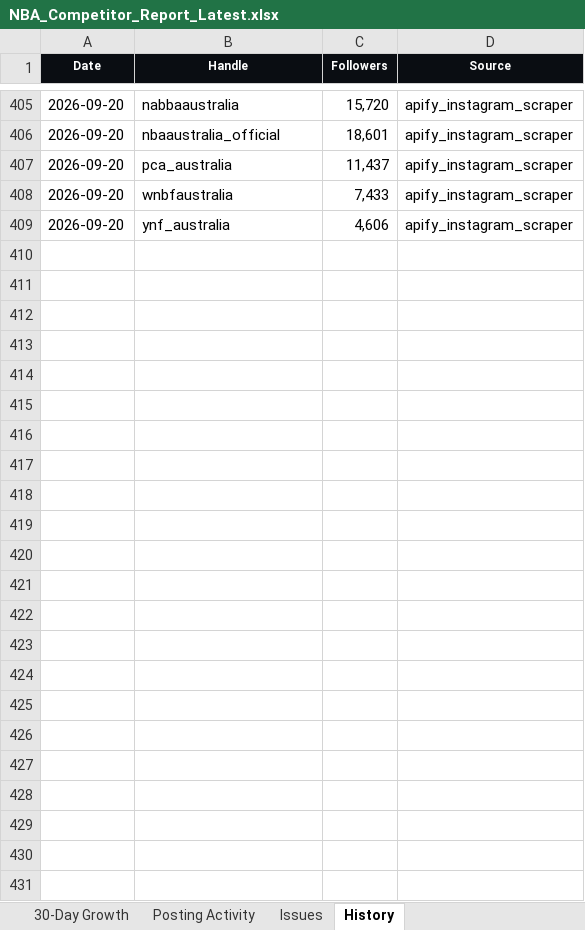
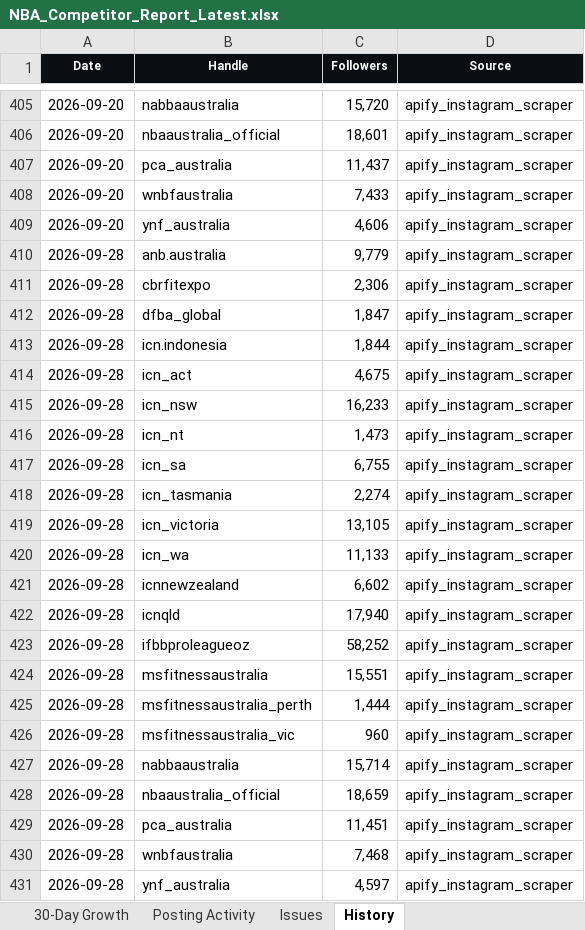
Before and after one commit to tokipaulo19/arsc-instagram-benchmarking, an Excel workbook: data/NBA_Competitor_Report_Latest.xlsx, sheet History, drawn as a sheet; only a part is shown, gaps mark what is left out; values as stored, in another font and other column widths than the file's, no borders; the diff names each change by its address in the sheet, - before the commit and + after, or states it on an @@ line.

```diff
--- a/data/NBA_Competitor_Report_Latest.xlsx (sheet History)
+++ b/data/NBA_Competitor_Report_Latest.xlsx (sheet History)
+row 410: 2026-09-28 | anb.australia | 9,779 | apify_instagram_scraper
+row 411: 2026-09-28 | cbrfitexpo | 2,306 | apify_instagram_scraper
+row 412: 2026-09-28 | dfba_global | 1,847 | apify_instagram_scraper
+row 413: 2026-09-28 | icn.indonesia | 1,844 | apify_instagram_scraper
+row 414: 2026-09-28 | icn_act | 4,675 | apify_instagram_scraper
+row 415: 2026-09-28 | icn_nsw | 16,233 | apify_instagram_scraper
+row 416: 2026-09-28 | icn_nt | 1,473 | apify_instagram_scraper
+row 417: 2026-09-28 | icn_sa | 6,755 | apify_instagram_scraper
+row 418: 2026-09-28 | icn_tasmania | 2,274 | apify_instagram_scraper
+row 419: 2026-09-28 | icn_victoria | 13,105 | apify_instagram_scraper
+row 420: 2026-09-28 | icn_wa | 11,133 | apify_instagram_scraper
+row 421: 2026-09-28 | icnnewzealand | 6,602 | apify_instagram_scraper
+row 422: 2026-09-28 | icnqld | 17,940 | apify_instagram_scraper
+row 423: 2026-09-28 | ifbbproleagueoz | 58,252 | apify_instagram_scraper
+row 424: 2026-09-28 | msfitnessaustralia | 15,551 | apify_instagram_scraper
+row 425: 2026-09-28 | msfitnessaustralia_perth | 1,444 | apify_instagram_scraper
+row 426: 2026-09-28 | msfitnessaustralia_vic | 960 | apify_instagram_scraper
+row 427: 2026-09-28 | nabbaaustralia | 15,714 | apify_instagram_scraper
+row 428: 2026-09-28 | nbaaustralia_official | 18,659 | apify_instagram_scraper
+row 429: 2026-09-28 | pca_australia | 11,451 | apify_instagram_scraper
+row 430: 2026-09-28 | wnbfaustralia | 7,468 | apify_instagram_scraper
+row 431: 2026-09-28 | ynf_australia | 4,597 | apify_instagram_scraper
```
Also changed, not shown: sheet 30-Day Growth, sheet Competitor Ranking, sheet Posting Activity, sheet Report, sheet Issues, hidden cells, 3 other files.
